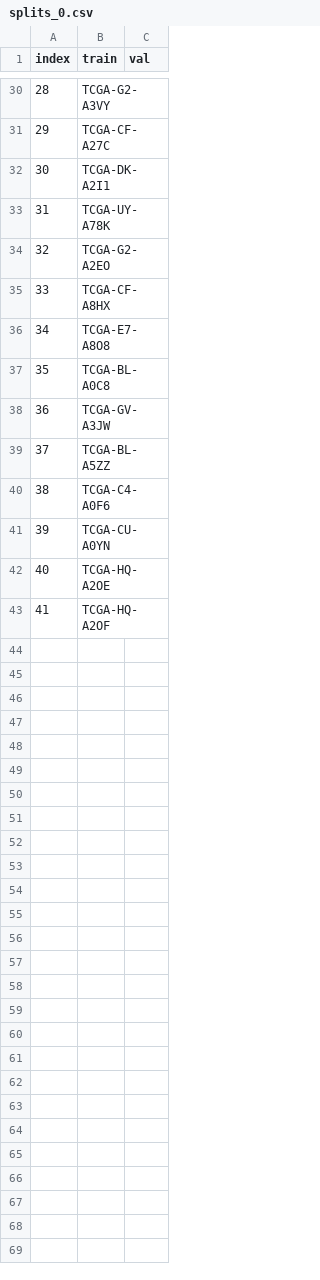
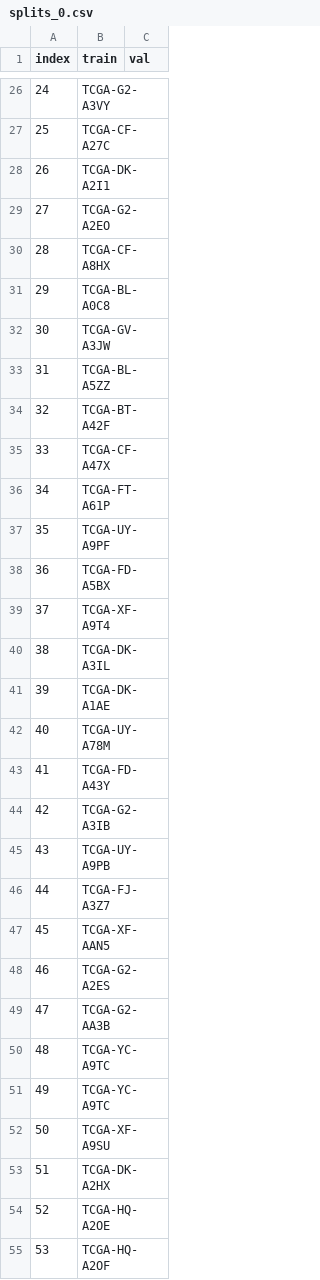
Before and after one commit to KhanhLinh2810/SurvPath, a CSV file: splits/5foldcv/tcga_blca/splits_0.csv, drawn as a sheet; only a part is shown, gaps mark what is left out; removed rows and columns are numbered as before the commit, all else as after; the diff covers the shown part only; the diff names each change by its address in the sheet, - before the commit and + after, or states it on an @@ line.

```diff
--- a/splits/5foldcv/tcga_blca/splits_0.csv
+++ b/splits/5foldcv/tcga_blca/splits_0.csv
@@ column A (index) renumbered between rows 2 and 55 @@
-row 33: 31 | TCGA-UY-A78K
-row 36: 34 | TCGA-E7-A8O8
-B34 (train): TCGA-C4-A0F6
+B34 (train): TCGA-BT-A42F
-B35 (train): TCGA-CU-A0YN
+B35 (train): TCGA-CF-A47X
+row 36: 34 | TCGA-FT-A61P
+row 37: 35 | TCGA-UY-A9PF
+row 38: 36 | TCGA-FD-A5BX
+row 39: 37 | TCGA-XF-A9T4
+row 40: 38 | TCGA-DK-A3IL
+row 41: 39 | TCGA-DK-A1AE
+row 42: 40 | TCGA-UY-A78M
+row 43: 41 | TCGA-FD-A43Y
+row 44: 42 | TCGA-G2-A3IB
+row 45: 43 | TCGA-UY-A9PB
+row 46: 44 | TCGA-FJ-A3Z7
+row 47: 45 | TCGA-XF-AAN5
+row 48: 46 | TCGA-G2-A2ES
+row 49: 47 | TCGA-G2-AA3B
+row 50: 48 | TCGA-YC-A9TC
+row 51: 49 | TCGA-YC-A9TC
+row 52: 50 | TCGA-XF-A9SU
+row 53: 51 | TCGA-DK-A2HX
```
Also changed, not shown: 23 added rows, 7 removed rows and 15 edited cells elsewhere in this file, datasets_csv/clinical_data/tcga_blca_clinical.csv, splits/5foldcv/tcga_blca/splits_1.csv, 6 other files.
